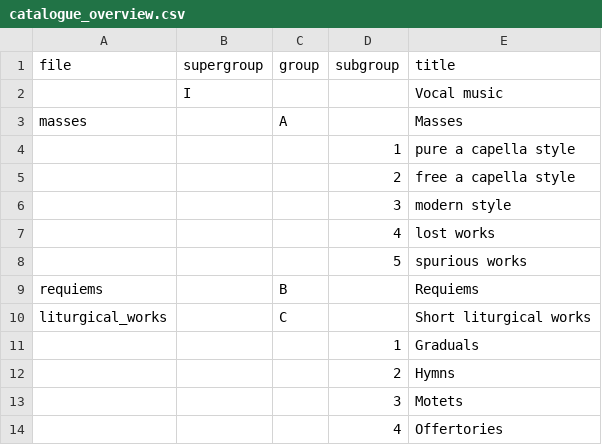
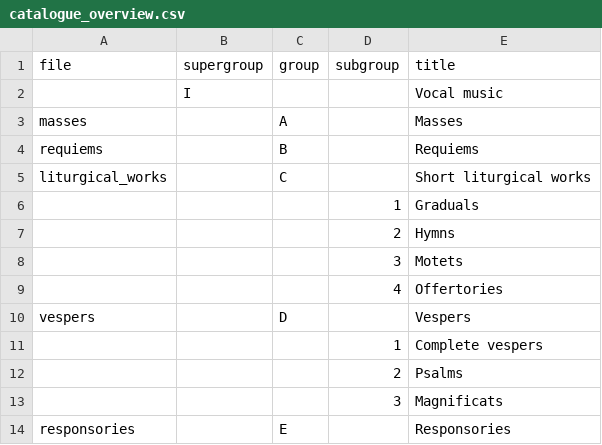
Before and after one commit to edition-esser-skala/tuma-catalogue-of-works, a CSV file: data/catalogue_overview.csv, drawn as a sheet; only a part is shown; the shorter side is filled out with more unchanged rows; the diff names each change by its address in the sheet, - before the commit and + after, or states it on an @@ line.

```diff
--- a/data/catalogue_overview.csv
+++ b/data/catalogue_overview.csv
-row 4:  |  |  | 1 | pure a capella style
-row 5:  |  |  | 2 | free a capella style
-row 6:  |  |  | 3 | modern style
-row 7:  |  |  | 4 | lost works
-row 8:  |  |  | 5 | spurious works
```
Also changed, not shown: data/catalogue_works.csv, 1 other file.
